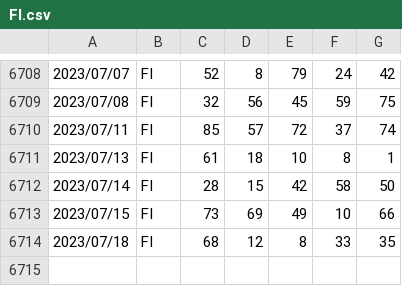
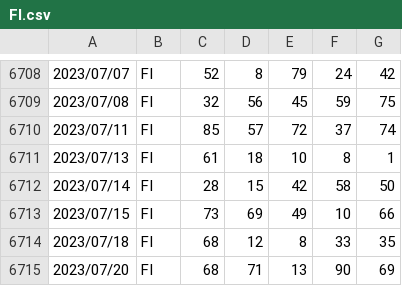
Before and after one commit to OnizukaPy/EstrazioniLotto, a CSV file: estrazioni/FI.csv, drawn as a sheet; only a part is shown, gaps mark what is left out; the diff names each change by its address in the sheet, - before the commit and + after, or states it on an @@ line.

```diff
--- a/estrazioni/FI.csv
+++ b/estrazioni/FI.csv
+row 6715: 2023/07/20 | FI | 68 | 71 | 13 | 90 | 69
```
Also changed, not shown: estrazioni/BA.csv, estrazioni/MI.csv, 11 other files.
